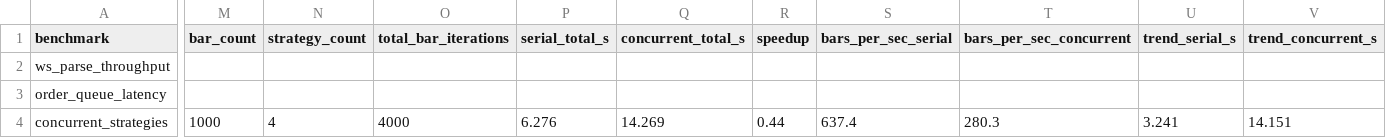
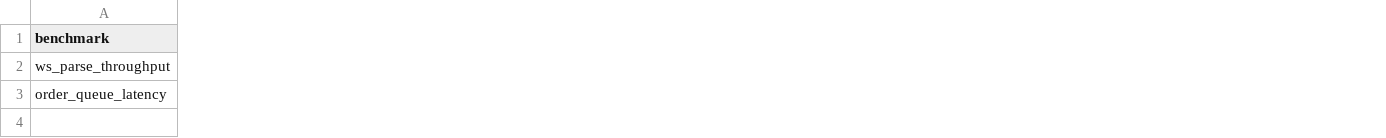
Before and after one commit to X-ccci/canopy, a CSV file: benchmark_results.csv, drawn as a sheet; only a part is shown, gaps mark what is left out; rows hold the shown columns only; the diff covers the shown part only; the diff names each change by its address in the sheet, - before the commit and + after, or states it on an @@ line.

```diff
--- a/benchmark_results.csv
+++ b/benchmark_results.csv
-column M (bar_count), empty
-column N (strategy_count), empty
-column O (total_bar_iterations), empty
-column P (serial_total_s), empty
-column Q (concurrent_total_s), empty
-column R (speedup), empty
-column S (bars_per_sec_serial), empty
-column T (bars_per_sec_concurrent), empty
-column U (trend_serial_s), empty
-column V (trend_concurrent_s), empty
-row 4: concurrent_strategies | 1000 | 4 | 4000 | 6.276 | 14.269 | 0.44 | 637.4 | 280.3 | 3.241 | 14.151
```
Also changed, not shown: 14 removed columns and 8 edited cells elsewhere in this file, 21 other files.
